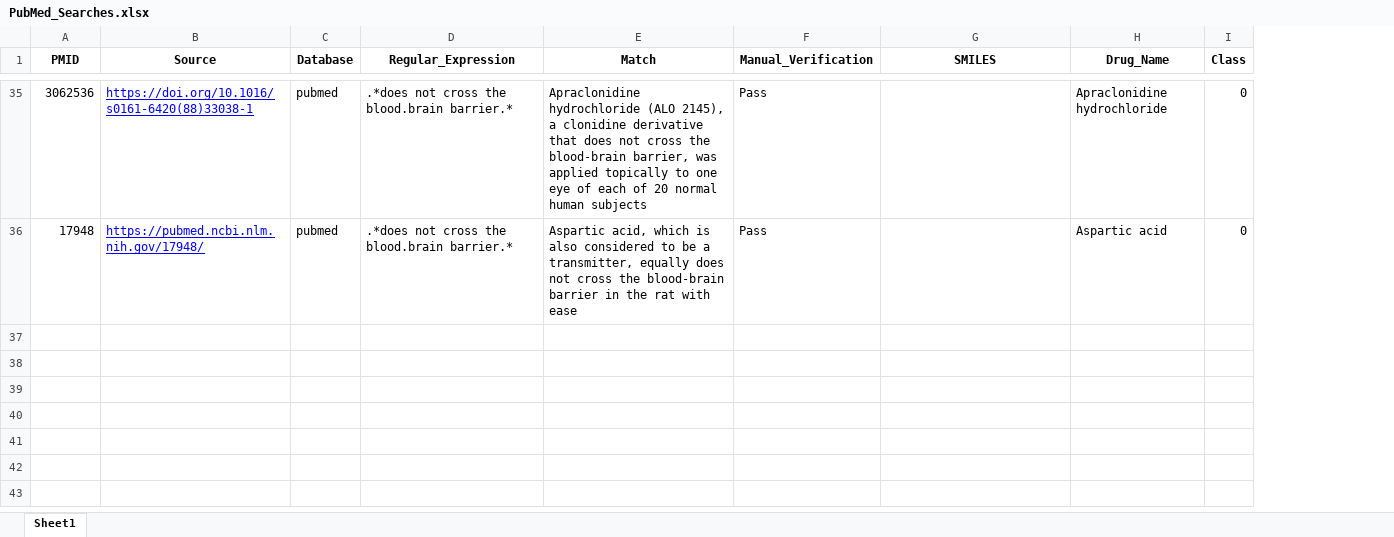
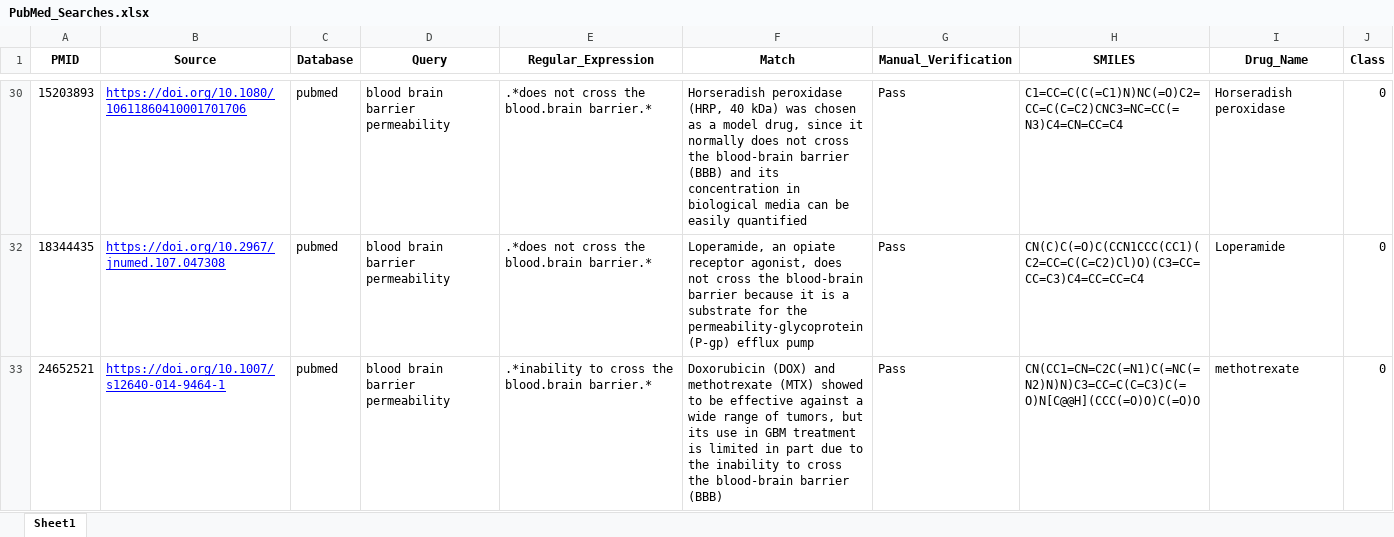
Before and after one commit to GeorgeIniatis/Blood_Brain_Barrier_Drug_Prediction, an Excel workbook: Excel_Files/PubMed_Searches.xlsx, sheet Sheet1, drawn as a sheet; only a part is shown, gaps mark what is left out; values as stored, in another font and other column widths than the file's, no borders; addresses are those after the commit; the diff covers the shown part only; the diff names each change by its address in the sheet, - before the commit and + after, or states it on an @@ line.

```diff
--- a/Excel_Files/PubMed_Searches.xlsx (sheet Sheet1)
+++ b/Excel_Files/PubMed_Searches.xlsx (sheet Sheet1)
+column D (Query), rows 30-32: blood brain barrier permeability | blood brain barrier permeability
-A30 (PMID): 3062536
+A30 (PMID): 15203893
-B30 (Source): https://doi.org/10.1016/s0161-6420(88)33038-1
+B30 (Source): https://doi.org/10.1080/10611860410001701706
-F30 (Match): Apraclonidine hydrochloride (ALO 2145), a clonidine derivative that does not cross the blood-brain barrier, was applied topically to one eye of each of 20 normal human subjects
+F30 (Match): Horseradish peroxidase (HRP, 40 kDa) was chosen as a model drug, since it normally does not cross the blood-brain barrier (BBB) and its concentration in biological media can be easily quantified
-H30 (SMILES): (empty)
+H30 (SMILES): C1=CC=C(C(=C1)N)NC(=O)C2=CC=C(C=C2)CNC3=NC=CC(=N3)C4=CN=CC=C4
-I30 (Drug_Name): Apraclonidine hydrochloride
+I30 (Drug_Name): Horseradish peroxidase
-A32 (PMID): 17948
+A32 (PMID): 18344435
-B32 (Source): https://pubmed.ncbi.nlm.nih.gov/17948/
+B32 (Source): https://doi.org/10.2967/jnumed.107.047308
-F32 (Match): Aspartic acid, which is also considered to be a transmitter, equally does not cross the blood-brain barrier in the rat with ease
+F32 (Match): Loperamide, an opiate receptor agonist, does not cross the blood-brain barrier because it is a substrate for the permeability-glycoprotein (P-gp) efflux pump
-H32 (SMILES): (empty)
+H32 (SMILES): CN(C)C(=O)C(CCN1CCC(CC1)(C2=CC=C(C=C2)Cl)O)(C3=CC=CC=C3)C4=CC=CC=C4
-I32 (Drug_Name): Aspartic acid
+I32 (Drug_Name): Loperamide
+row 33: 24652521 | https://doi.org/10.1007/s12640-014-9464-1 | pubmed | blood brain barrier permeability | .*inability to cross the blood.brain barrier.* | Doxorubicin (DOX) and methotrexate (MTX) showed to be effective against a wide range of tumors, but its use in GBM treatment is limited in part due to the inability to cross the blood-brain barrier (BBB) | Pass | CN(CC1=CN=C2C(=N1)C(=NC(=N2)N)N)C3=CC=C(C=C3)C(=O)N[C@@H](CCC(=O)O)C(=O)O | methotrexate | 0
```
Also changed, not shown: 6 added rows, 26 removed rows and 19 edited cells elsewhere in this sheet, hidden cells, Excel_Files/Dataset_Completely_Clean.xlsx, Excel_Files/PubMed_Central_Searches.xlsx, 3 other files.
